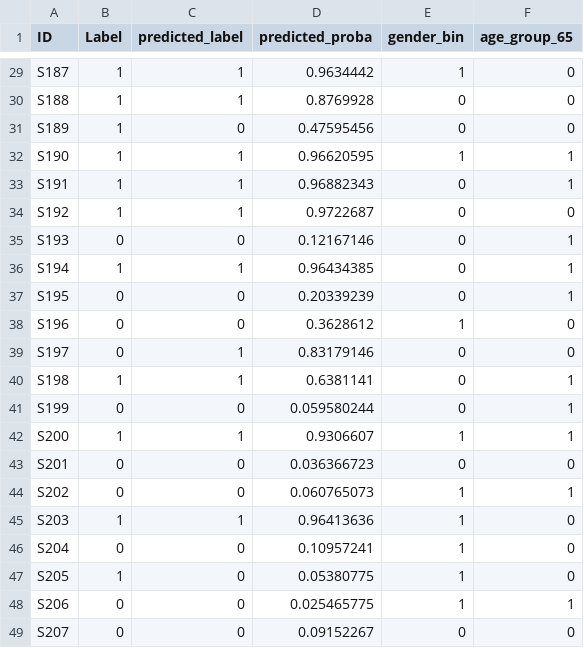
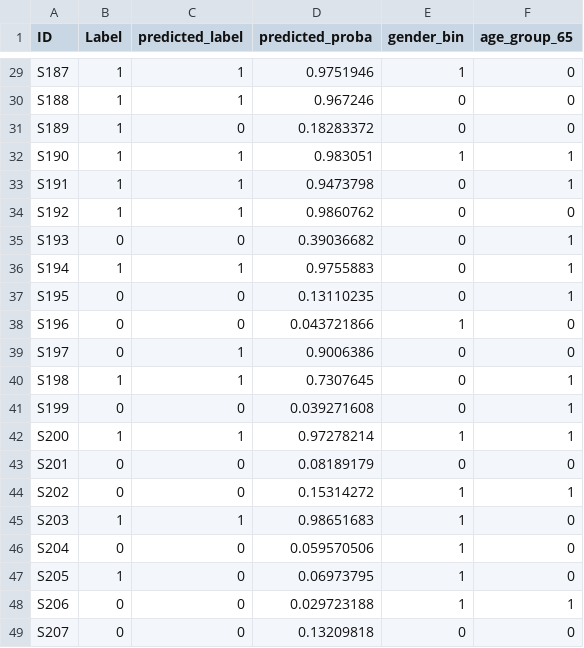
Before and after one commit to beckiechill/bachelor-thesis, a TSV file: output/roberta/adress/roberta_base_adress_test_predictions.tsv, drawn as a sheet; only a part is shown, gaps mark what is left out; the diff covers the shown part only; the diff names each change by its address in the sheet, - before the commit and + after, or states it on an @@ line.

```diff
--- a/output/roberta/adress/roberta_base_adress_test_predictions.tsv
+++ b/output/roberta/adress/roberta_base_adress_test_predictions.tsv
-D29 (predicted_proba): 0.9634442
+D29 (predicted_proba): 0.9751946
-D30 (predicted_proba): 0.8769928
+D30 (predicted_proba): 0.967246
-D31 (predicted_proba): 0.47595456
+D31 (predicted_proba): 0.18283372
-D32 (predicted_proba): 0.96620595
+D32 (predicted_proba): 0.983051
-D33 (predicted_proba): 0.96882343
+D33 (predicted_proba): 0.9473798
-D34 (predicted_proba): 0.9722687
+D34 (predicted_proba): 0.9860762
-D35 (predicted_proba): 0.12167146
+D35 (predicted_proba): 0.39036682
-D36 (predicted_proba): 0.96434385
+D36 (predicted_proba): 0.9755883
-D37 (predicted_proba): 0.20339239
+D37 (predicted_proba): 0.13110235
-D38 (predicted_proba): 0.3628612
+D38 (predicted_proba): 0.043721866
-D39 (predicted_proba): 0.83179146
+D39 (predicted_proba): 0.9006386
-D40 (predicted_proba): 0.6381141
+D40 (predicted_proba): 0.7307645
-D41 (predicted_proba): 0.059580244
+D41 (predicted_proba): 0.039271608
-D42 (predicted_proba): 0.9306607
+D42 (predicted_proba): 0.97278214
-D43 (predicted_proba): 0.036366723
+D43 (predicted_proba): 0.08189179
-D44 (predicted_proba): 0.060765073
+D44 (predicted_proba): 0.15314272
-D45 (predicted_proba): 0.96413636
+D45 (predicted_proba): 0.98651683
-D46 (predicted_proba): 0.10957241
+D46 (predicted_proba): 0.059570506
-D47 (predicted_proba): 0.05380775
+D47 (predicted_proba): 0.06973795
-D48 (predicted_proba): 0.025465775
+D48 (predicted_proba): 0.029723188
-D49 (predicted_proba): 0.09152267
+D49 (predicted_proba): 0.13209818
```
Also changed, not shown: 28 edited cells elsewhere in this file, 9 other files.
